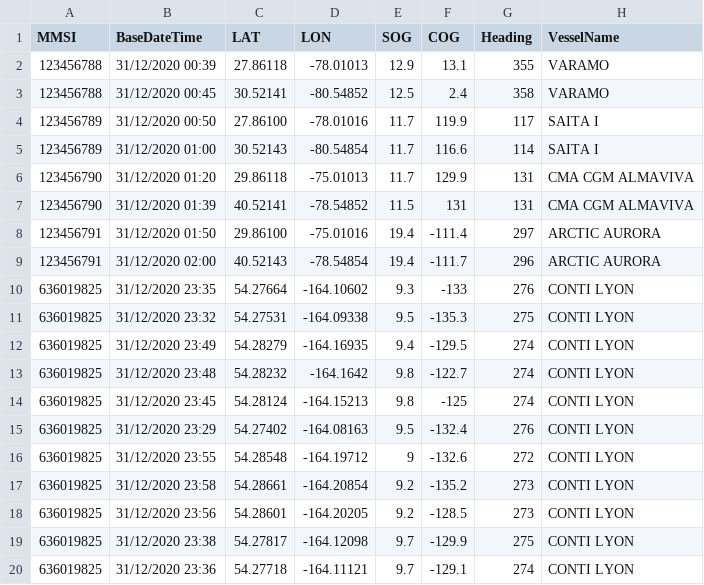
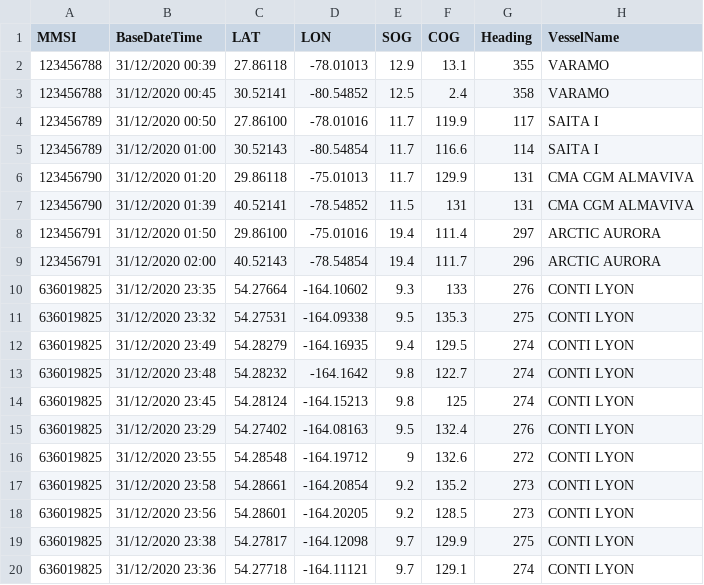
Before and after one commit to LourencoMelo/ISEP-LAPR3-ESINF, a CSV file: Files/pairsTest.csv, drawn as a sheet; only a part is shown; the diff names each change by its address in the sheet, - before the commit and + after, or states it on an @@ line.

Commit message:
Changing COG and latitude and heading and Longitude limits!

```diff
--- a/Files/pairsTest.csv
+++ b/Files/pairsTest.csv
-F8 (COG): -111.4
+F8 (COG): 111.4
-F9 (COG): -111.7
+F9 (COG): 111.7
-F10 (COG): -133
+F10 (COG): 133
-F11 (COG): -135.3
+F11 (COG): 135.3
-F12 (COG): -129.5
+F12 (COG): 129.5
-F13 (COG): -122.7
+F13 (COG): 122.7
-F14 (COG): -125
+F14 (COG): 125
-F15 (COG): -132.4
+F15 (COG): 132.4
-F16 (COG): -132.6
+F16 (COG): 132.6
-F17 (COG): -135.2
+F17 (COG): 135.2
-F18 (COG): -128.5
+F18 (COG): 128.5
-F19 (COG): -129.9
+F19 (COG): 129.9
-F20 (COG): -129.1
+F20 (COG): 129.1
```
Also changed, not shown: 4 other files.
